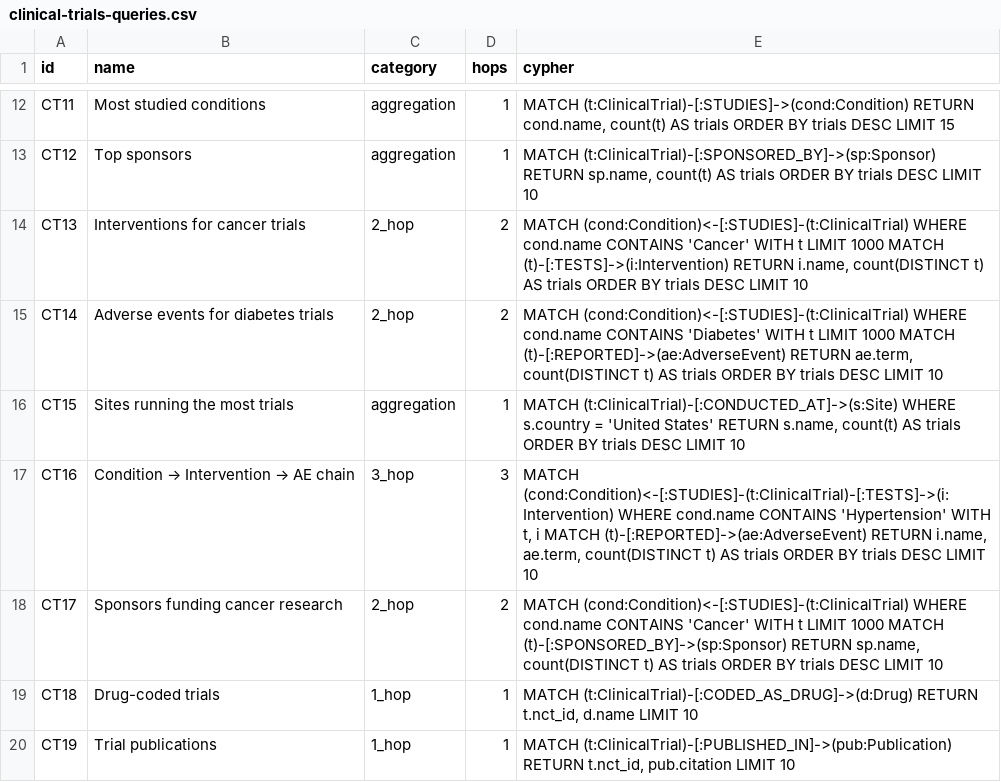
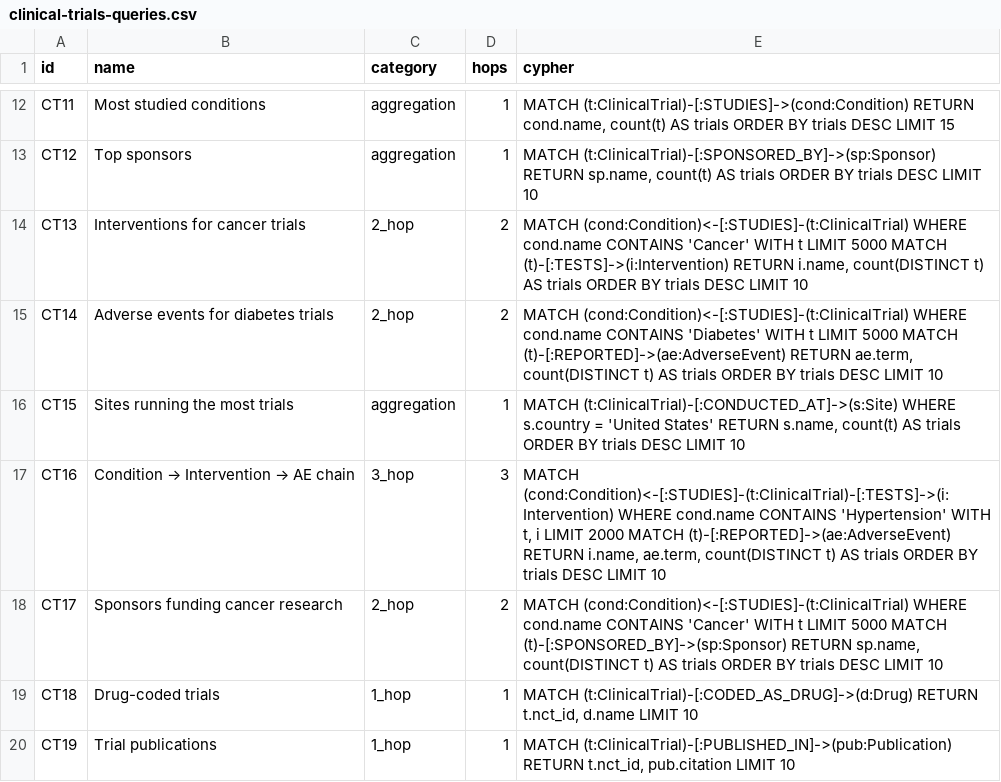
Before and after one commit to samyama-ai/samyama-graph-book, a CSV file: src/data/benchmark/clinical-trials-queries.csv, drawn as a sheet; only a part is shown, gaps mark what is left out.

```diff
--- a/src/data/benchmark/clinical-trials-queries.csv
+++ b/src/data/benchmark/clinical-trials-queries.csv
@@ -13,7 +13,7 @@ CT11,Most studied conditions,aggregation,1,"MATCH (t:ClinicalTrial)-[:STUDIES]->
 CT12,Top sponsors,aggregation,1,"MATCH (t:ClinicalTrial)-[:SPONSORED_BY]->(sp:Sponsor) RETURN sp.name, count(t) AS trials ORDER BY trials DESC LIMIT 10"
-CT13,Interventions for cancer trials,2_hop,2,"MATCH (cond:Condition)<-[:STUDIES]-(t:ClinicalTrial) WHERE cond.name CONTAINS 'Cancer' WITH t LIMIT 1000 MATCH (t)-[:TESTS]->(i:Intervention) RETURN i.name, count(DISTINCT t) AS trials ORDER BY trials DESC LIMIT 10"
-CT14,Adverse events for diabetes trials,2_hop,2,"MATCH (cond:Condition)<-[:STUDIES]-(t:ClinicalTrial) WHERE cond.name CONTAINS 'Diabetes' WITH t LIMIT 1000 MATCH (t)-[:REPORTED]->(ae:AdverseEvent) RETURN ae.term, count(DISTINCT t) AS trials ORDER BY trials DESC LIMIT 10"
+CT13,Interventions for cancer trials,2_hop,2,"MATCH (cond:Condition)<-[:STUDIES]-(t:ClinicalTrial) WHERE cond.name CONTAINS 'Cancer' WITH t LIMIT 5000 MATCH (t)-[:TESTS]->(i:Intervention) RETURN i.name, count(DISTINCT t) AS trials ORDER BY trials DESC LIMIT 10"
+CT14,Adverse events for diabetes trials,2_hop,2,"MATCH (cond:Condition)<-[:STUDIES]-(t:ClinicalTrial) WHERE cond.name CONTAINS 'Diabetes' WITH t LIMIT 5000 MATCH (t)-[:REPORTED]->(ae:AdverseEvent) RETURN ae.term, count(DISTINCT t) AS trials ORDER BY trials DESC LIMIT 10"
 CT15,Sites running the most trials,aggregation,1,"MATCH (t:ClinicalTrial)-[:CONDUCTED_AT]->(s:Site) WHERE s.country = 'United States' RETURN s.name, count(t) AS trials ORDER BY trials DESC LIMIT 10"
-CT16,Condition → Intervention → AE chain,3_hop,3,"MATCH (cond:Condition)<-[:STUDIES]-(t:ClinicalTrial)-[:TESTS]->(i:Intervention) WHERE cond.name CONTAINS 'Hypertension' WITH t, i MATCH (t)-[:REPORTED]->(ae:AdverseEvent) RETURN i.name, ae.term, count(DISTINCT t) AS trials ORDER BY trials DESC LIMIT 10"
-CT17,Sponsors funding cancer research,2_hop,2,"MATCH (cond:Condition)<-[:STUDIES]-(t:ClinicalTrial) WHERE cond.name CONTAINS 'Cancer' WITH t LIMIT 1000 MATCH (t)-[:SPONSORED_BY]->(sp:Sponsor) RETURN sp.name, count(DISTINCT t) AS trials ORDER BY trials DESC LIMIT 10"
+CT16,Condition → Intervention → AE chain,3_hop,3,"MATCH (cond:Condition)<-[:STUDIES]-(t:ClinicalTrial)-[:TESTS]->(i:Intervention) WHERE cond.name CONTAINS 'Hypertension' WITH t, i LIMIT 2000 MATCH (t)-[:REPORTED]->(ae:AdverseEvent) RETURN i.name, ae.term, count(DISTINCT t) AS trials ORDER BY trials DESC LIMIT 10"
+CT17,Sponsors funding cancer research,2_hop,2,"MATCH (cond:Condition)<-[:STUDIES]-(t:ClinicalTrial) WHERE cond.name CONTAINS 'Cancer' WITH t LIMIT 5000 MATCH (t)-[:SPONSORED_BY]->(sp:Sponsor) RETURN sp.name, count(DISTINCT t) AS trials ORDER BY trials DESC LIMIT 10"
 CT18,Drug-coded trials,1_hop,1,"MATCH (t:ClinicalTrial)-[:CODED_AS_DRUG]->(d:Drug) RETURN t.nct_id, d.name LIMIT 10"
```
Also changed, not shown: src/data/benchmark/faers-queries.csv, src/data/benchmark/mega-benchmark-queries.csv, 1 other file.
